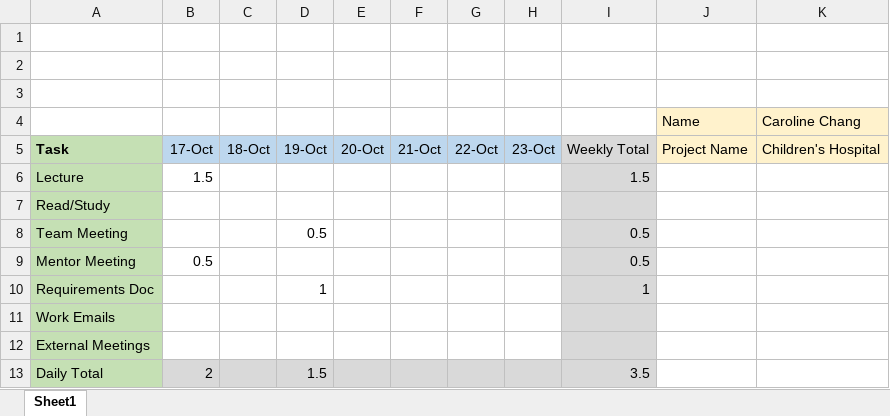
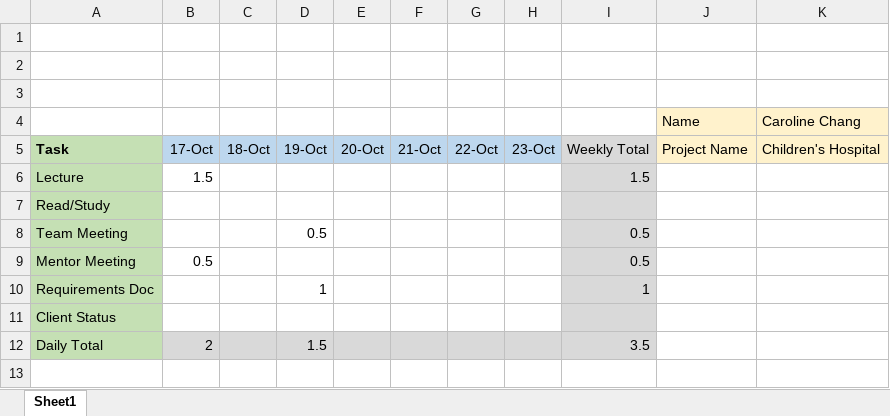
Before and after one commit to davis-cohen-3/capstone_proj, an Excel workbook: admin/Timesheets/Caroline Chang/Week 6 Timesheet.xlsx, sheet Sheet1, drawn as a sheet; values as stored, in another font and other column widths than the file's, no borders; the diff names each change by its address in the sheet, - before the commit and + after, or states it on an @@ line.

Commit message:
carol's timesheets

```diff
--- a/admin/Timesheets/Caroline Chang/Week 6 Timesheet.xlsx (sheet Sheet1)
+++ b/admin/Timesheets/Caroline Chang/Week 6 Timesheet.xlsx (sheet Sheet1)
-A11: Work Emails
+A11: Client Status
-row 12: External Meetings
```
Also changed, not shown: 2 other files.
